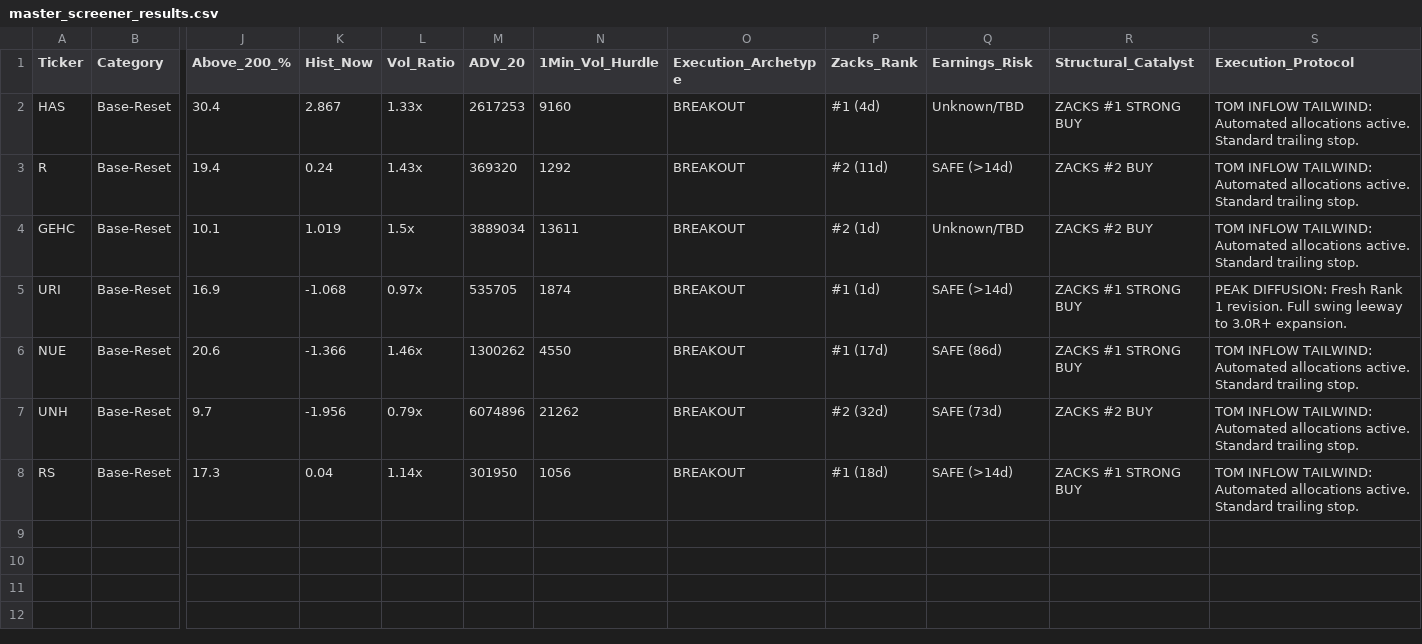
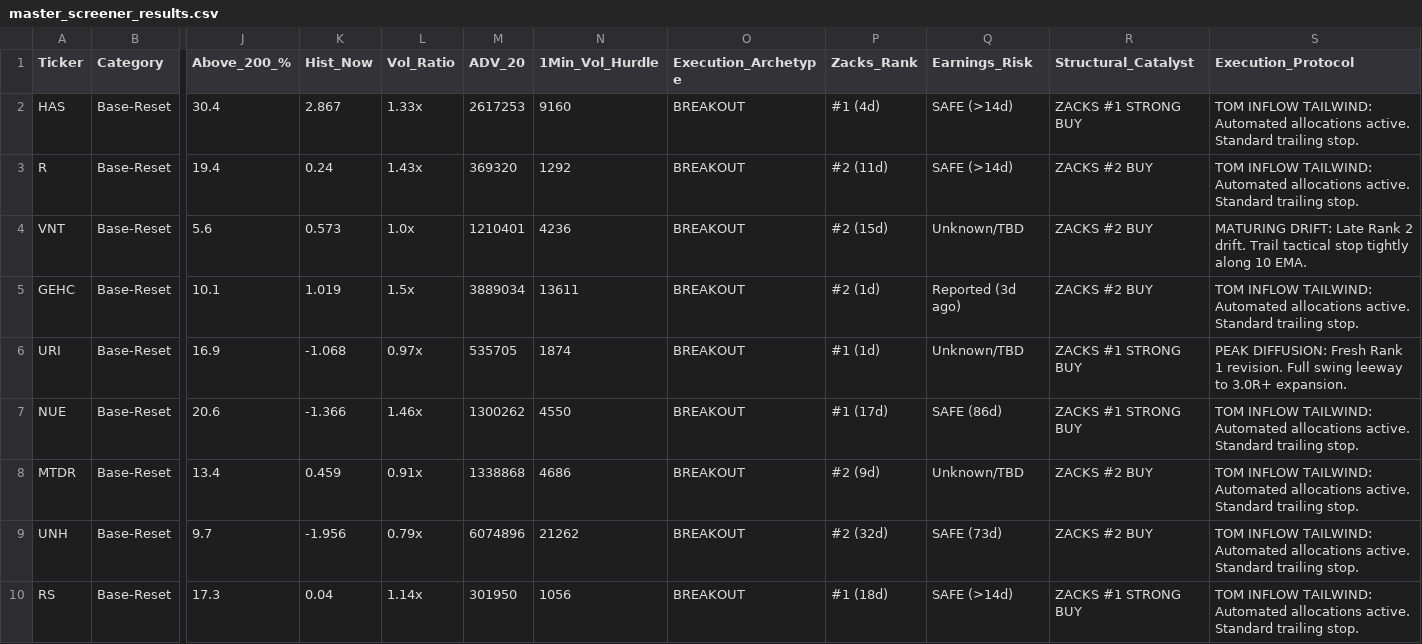
Before and after one commit to Safetyman66/market-screener, a CSV file: master_screener_results.csv, drawn as a sheet; only a part is shown, gaps mark what is left out; addresses are those after the commit; rows hold the shown columns only; the diff names each change by its address in the sheet, - before the commit and + after, or states it on an @@ line.

```diff
--- a/master_screener_results.csv
+++ b/master_screener_results.csv
-Q2 (Earnings_Risk): Unknown/TBD
+Q2 (Earnings_Risk): SAFE (>14d)
+row 4: VNT | Base-Reset | 5.6 | 0.573 | 1.0x | 1210401 | 4236 | BREAKOUT | #2 (15d) | Unknown/TBD | ZACKS #2 BUY | MATURING DRIFT: Late Rank 2 drift. Trail tactical stop tightly along 10 EMA.
-Q5 (Earnings_Risk): Unknown/TBD
+Q5 (Earnings_Risk): Reported (3d ago)
-Q6 (Earnings_Risk): SAFE (>14d)
+Q6 (Earnings_Risk): Unknown/TBD
+row 8: MTDR | Base-Reset | 13.4 | 0.459 | 0.91x | 1338868 | 4686 | BREAKOUT | #2 (9d) | Unknown/TBD | ZACKS #2 BUY | TOM INFLOW TAILWIND: Automated allocations active. Standard trailing stop.
```
Also changed, not shown: 5 other files.
